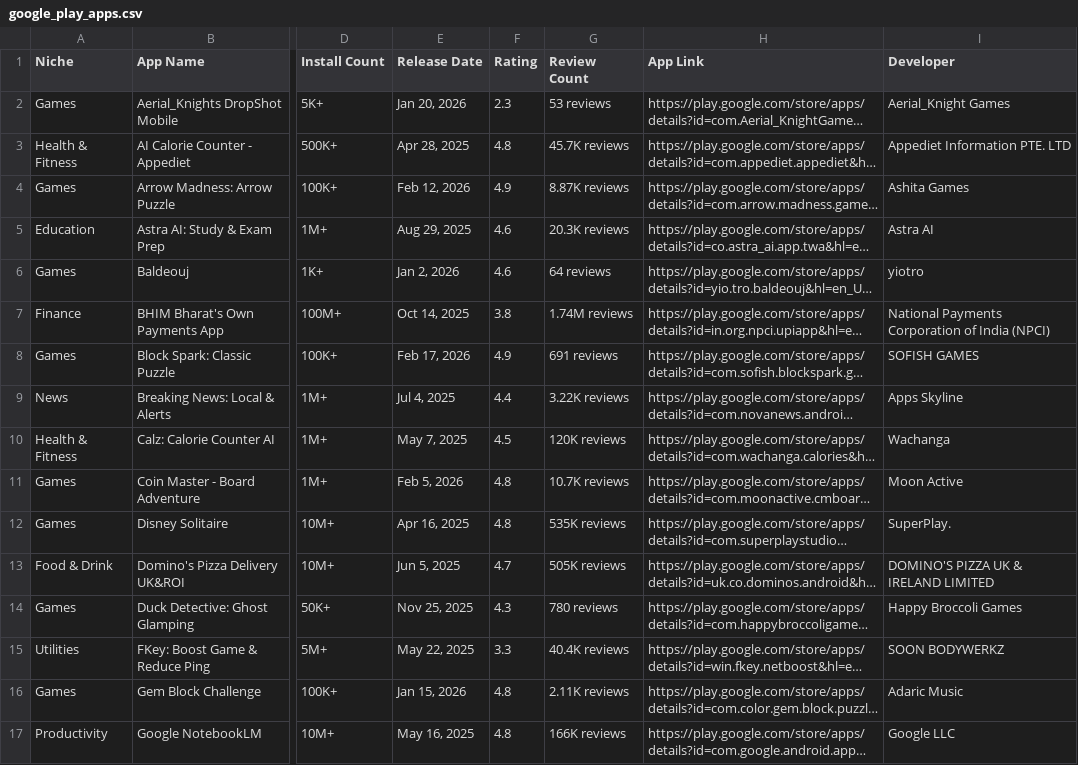
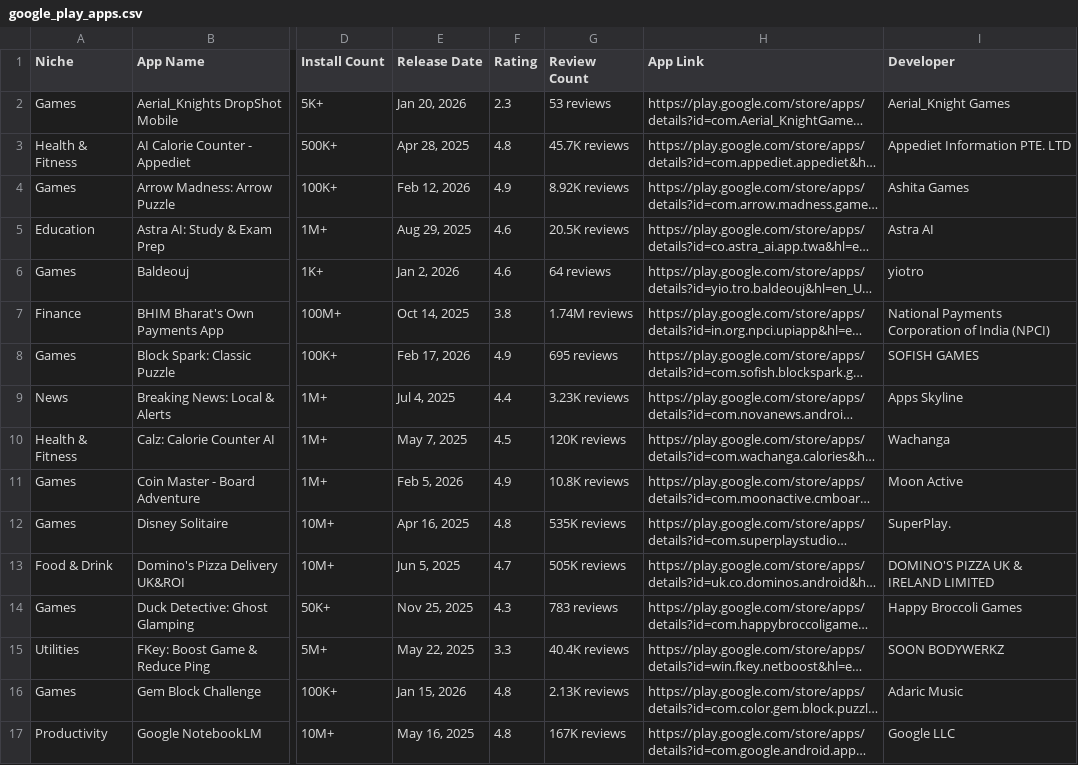
Before and after one commit to zakariaferzazi/automations_saso, a CSV file: google_play_apps.csv, drawn as a sheet; only a part is shown, gaps mark what is left out; long unchanged cells end in …; the diff covers the shown part only; the diff names each change by its address in the sheet, - before the commit and + after, or states it on an @@ line.

```diff
--- a/google_play_apps.csv
+++ b/google_play_apps.csv
-G4 (Review Count): 8.87K reviews
+G4 (Review Count): 8.92K reviews
-G5 (Review Count): 20.3K reviews
+G5 (Review Count): 20.5K reviews
-G8 (Review Count): 691 reviews
+G8 (Review Count): 695 reviews
-G9 (Review Count): 3.22K reviews
+G9 (Review Count): 3.23K reviews
-F11 (Rating): 4.8
+F11 (Rating): 4.9
-G11 (Review Count): 10.7K reviews
+G11 (Review Count): 10.8K reviews
-G14 (Review Count): 780 reviews
+G14 (Review Count): 783 reviews
-G16 (Review Count): 2.11K reviews
+G16 (Review Count): 2.13K reviews
-G17 (Review Count): 166K reviews
+G17 (Review Count): 167K reviews
```
Also changed, not shown: 10 edited cells elsewhere in this file.
